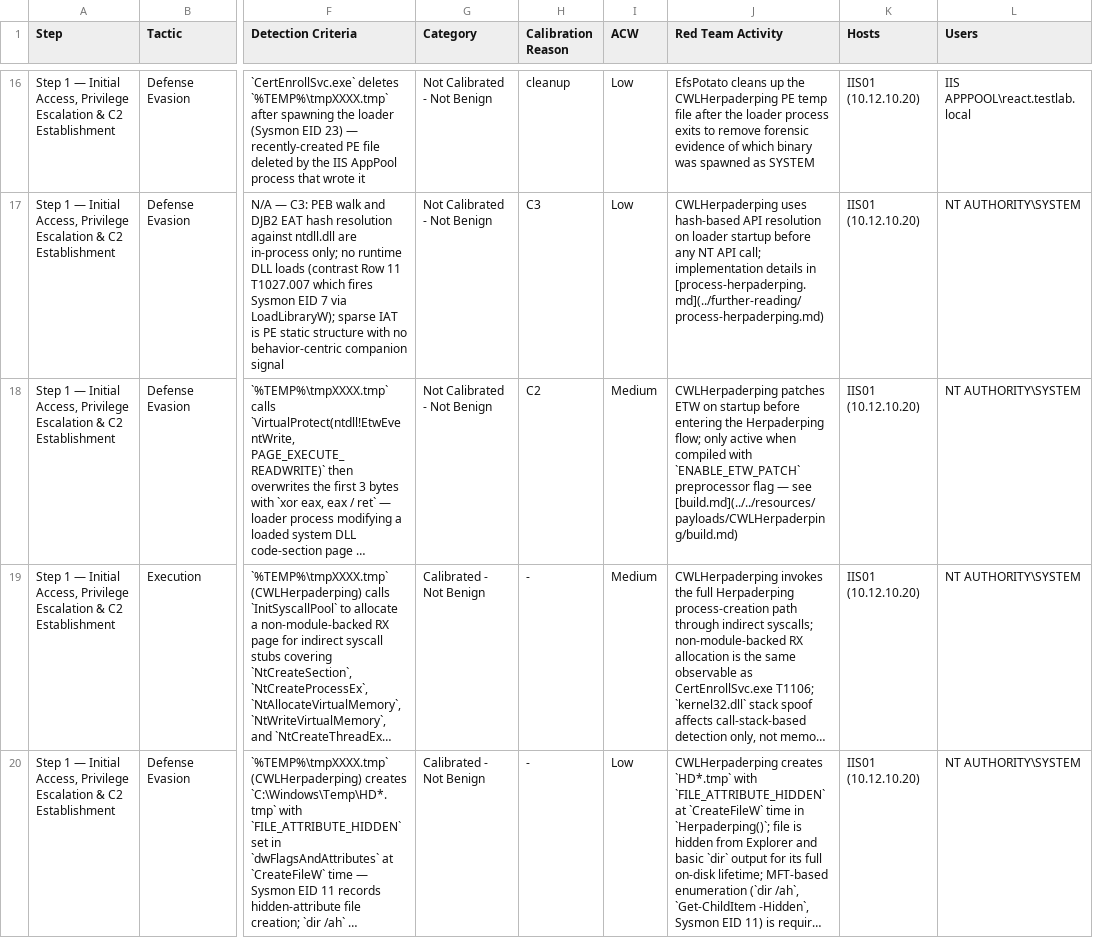
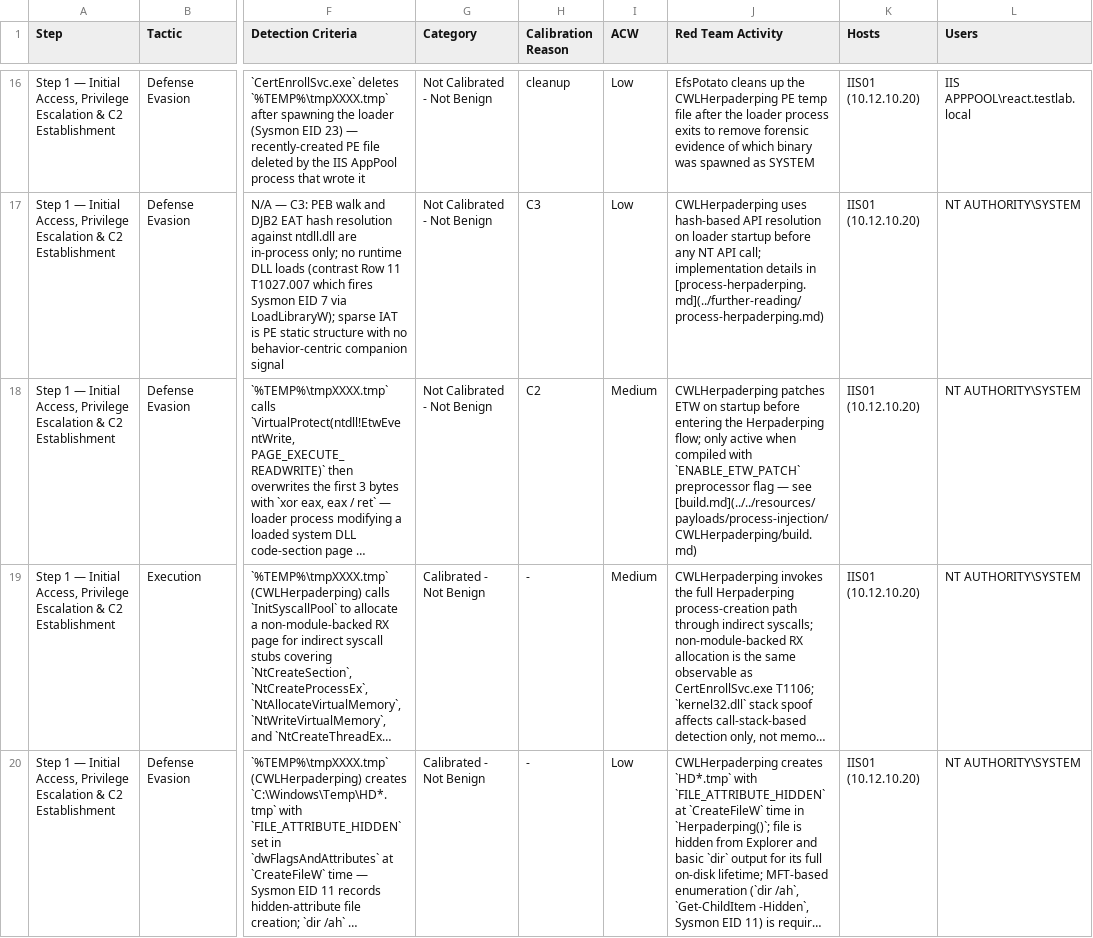
Before and after one commit to uetsymphonique/testlab-ael, a CSV file: testlab-enterprise/mitre-outline/iis-apppool-elevation.csv, drawn as a sheet; only a part is shown, gaps mark what is left out; long unchanged cells end in …; the diff names each change by its address in the sheet, - before the commit and + after, or states it on an @@ line.

```diff
--- a/testlab-enterprise/mitre-outline/iis-apppool-elevation.csv
+++ b/testlab-enterprise/mitre-outline/iis-apppool-elevation.csv
-J18 (Red Team Activity): …— see [build.md](../../resources/payloads/CWLHerpaderping/build.md)
+J18 (Red Team Activity): …— see [build.md](../../resources/payloads/process-injection/CWLHerpaderping/build.md)
```
Also changed, not shown: 20 other files.
